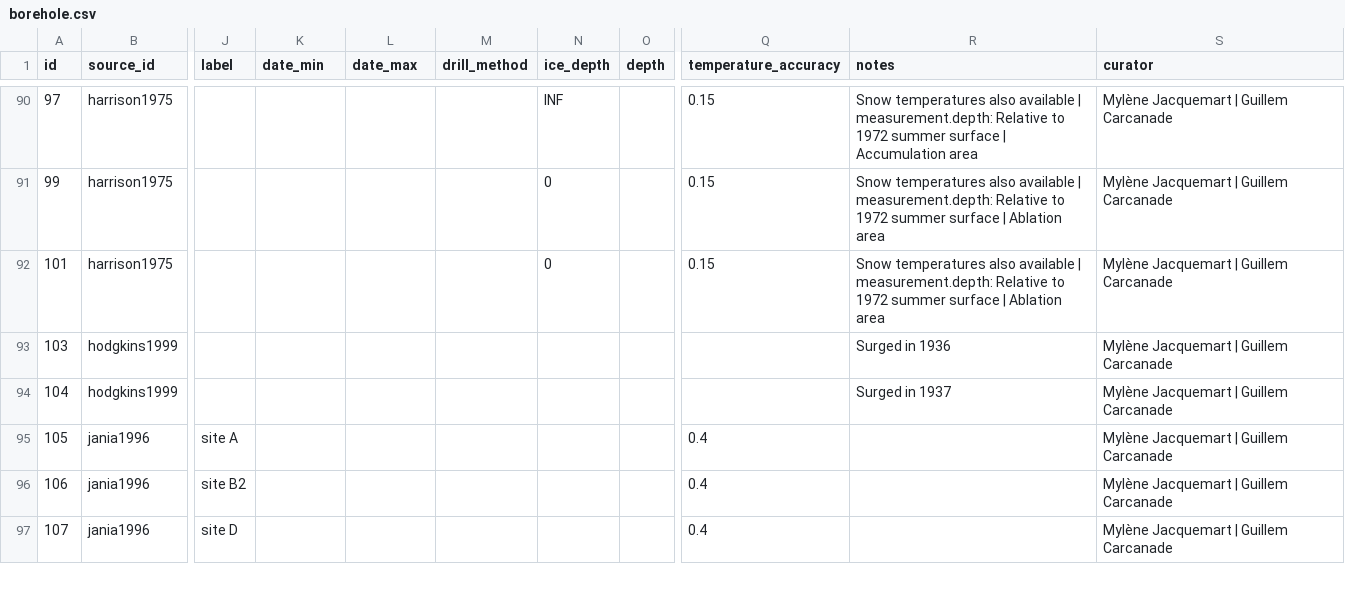
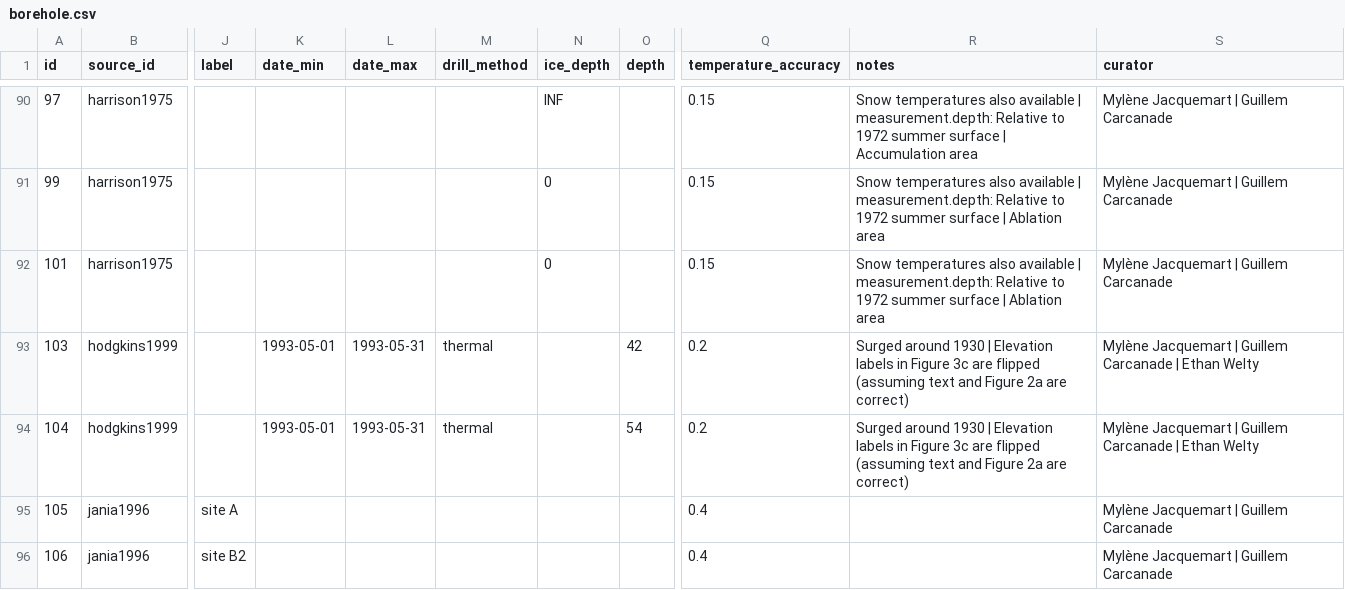
Before and after one commit to mjacqu/glenglat, a CSV file: data/borehole.csv, drawn as a sheet; only a part is shown, gaps mark what is left out; the shorter side is filled out with more unchanged rows; the diff names each change by its address in the sheet, - before the commit and + after, or states it on an @@ line.

Commit message:
Update Scott Turnerbreen boreholes from hodgkins1999

```diff
--- a/data/borehole.csv
+++ b/data/borehole.csv
-K93:K94 (date_min): (empty)
+K93:K94 (date_min): 1993-05-01
-L93:L94 (date_max): (empty)
+L93:L94 (date_max): 1993-05-31
-M93:M94 (drill_method): (empty)
+M93:M94 (drill_method): thermal
-O93 (depth): (empty)
+O93 (depth): 42
-Q93:Q94 (temperature_accuracy): (empty)
+Q93:Q94 (temperature_accuracy): 0.2
-R93 (notes): Surged in 1936
+R93 (notes): Surged around 1930 | Elevation labels in Figure 3c are flipped (assuming text and Figure 2a are correct)
-S93:S94 (curator): Mylène Jacquemart | Guillem Carcanade
+S93:S94 (curator): Mylène Jacquemart | Guillem Carcanade | Ethan Welty
-O94 (depth): (empty)
+O94 (depth): 54
-R94 (notes): Surged in 1937
+R94 (notes): Surged around 1930 | Elevation labels in Figure 3c are flipped (assuming text and Figure 2a are correct)
```
Also changed, not shown: data/measurement.csv, data/profile.csv, 2 other files.
